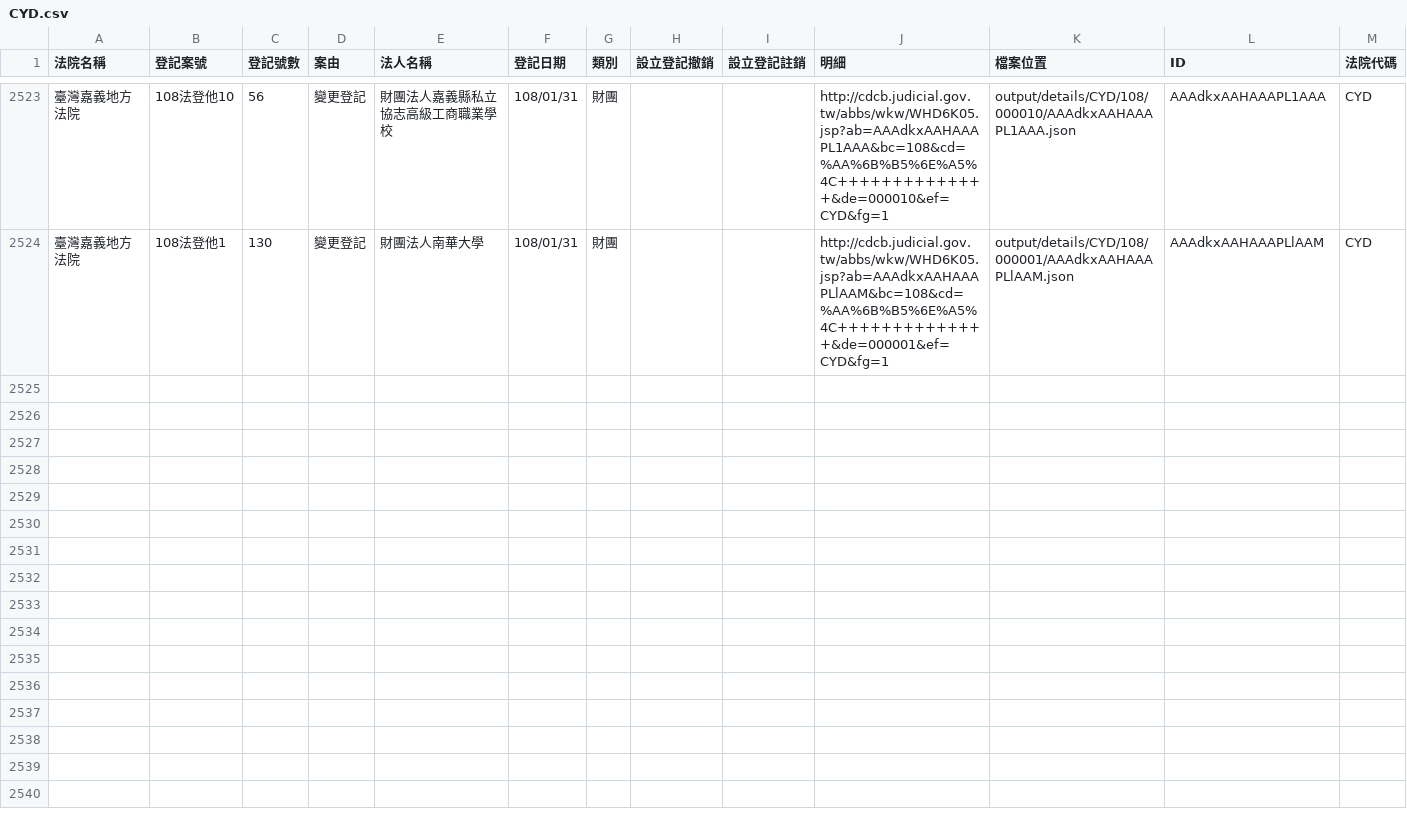
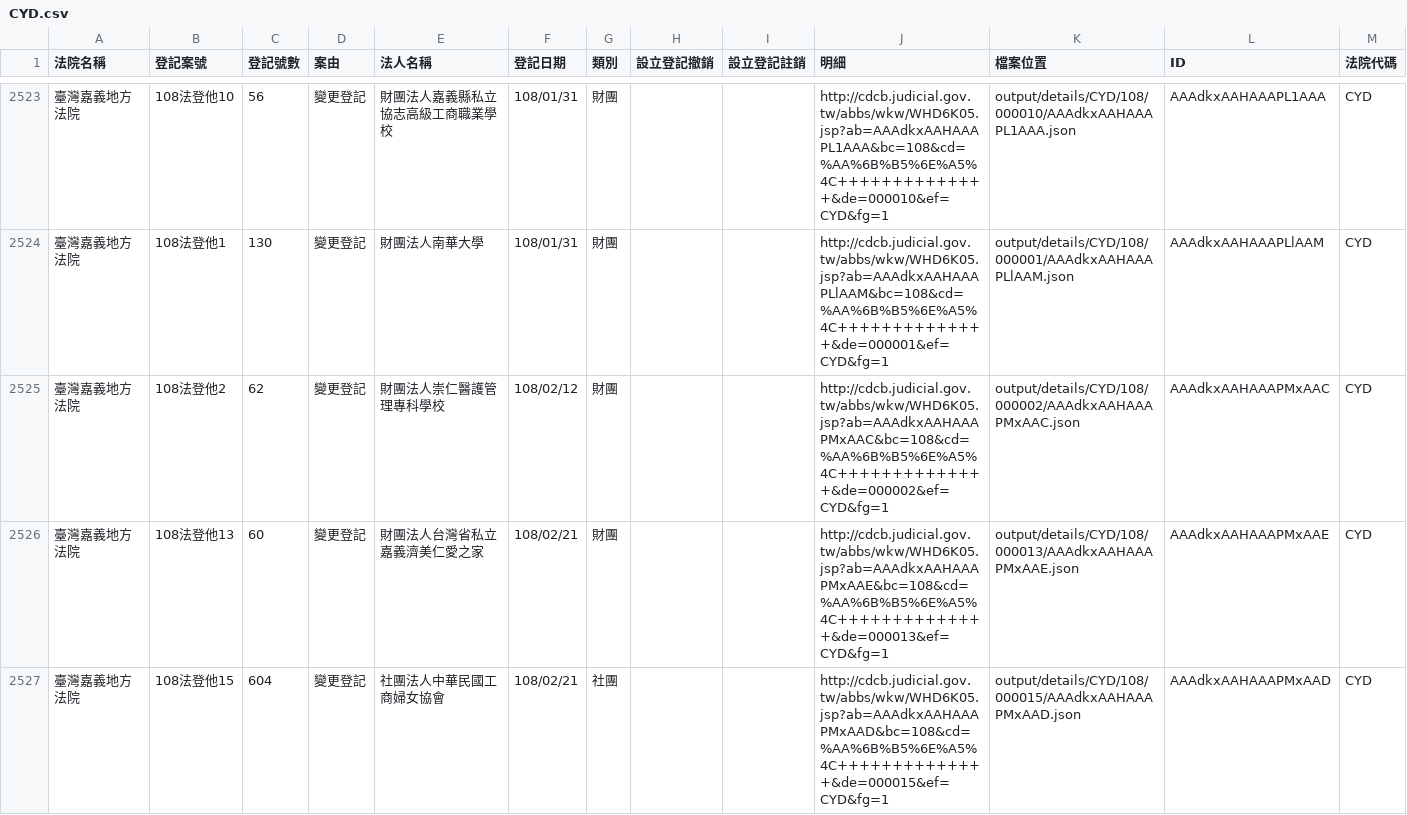
Before and after one commit to g0v/foundationtw, a CSV file: output/lists/CYD.csv, drawn as a sheet; only a part is shown, gaps mark what is left out; the diff covers the shown part only; the diff names each change by its address in the sheet, - before the commit and + after, or states it on an @@ line.

Commit message:
update datasets @ 2019-02-23 02:00:02

```diff
--- a/output/lists/CYD.csv
+++ b/output/lists/CYD.csv
+row 2525: 臺灣嘉義地方法院 | 108法登他2 | 62 | 變更登記 | 財團法人崇仁醫護管理專科學校 | 108/02/12 | 財團 |  |  | http://cdcb.judicial.gov.tw/abbs/wkw/WHD6K05.jsp?ab=AAAdkxAAHAAAPMxAAC&bc=108&cd=%AA%6B%B5%6E%A5%4C++++++++++++++&de=000002&ef=CYD&fg=1 | output/details/CYD/108/000002/AAAdkxAAHAAAPMxAAC.json | AAAdkxAAHAAAPMxAAC | CYD
+row 2526: 臺灣嘉義地方法院 | 108法登他13 | 60 | 變更登記 | 財團法人台灣省私立嘉義濟美仁愛之家 | 108/02/21 | 財團 |  |  | http://cdcb.judicial.gov.tw/abbs/wkw/WHD6K05.jsp?ab=AAAdkxAAHAAAPMxAAE&bc=108&cd=%AA%6B%B5%6E%A5%4C++++++++++++++&de=000013&ef=CYD&fg=1 | output/details/CYD/108/000013/AAAdkxAAHAAAPMxAAE.json | AAAdkxAAHAAAPMxAAE | CYD
+row 2527: 臺灣嘉義地方法院 | 108法登他15 | 604 | 變更登記 | 社團法人中華民國工商婦女協會 | 108/02/21 | 社團 |  |  | http://cdcb.judicial.gov.tw/abbs/wkw/WHD6K05.jsp?ab=AAAdkxAAHAAAPMxAAD&bc=108&cd=%AA%6B%B5%6E%A5%4C++++++++++++++&de=000015&ef=CYD&fg=1 | output/details/CYD/108/000015/AAAdkxAAHAAAPMxAAD.json | AAAdkxAAHAAAPMxAAD | CYD
```
Also changed, not shown: 3 added rows elsewhere in this file, output/lists/CTD.csv, output/lists/HLD.csv, 33 other files.
